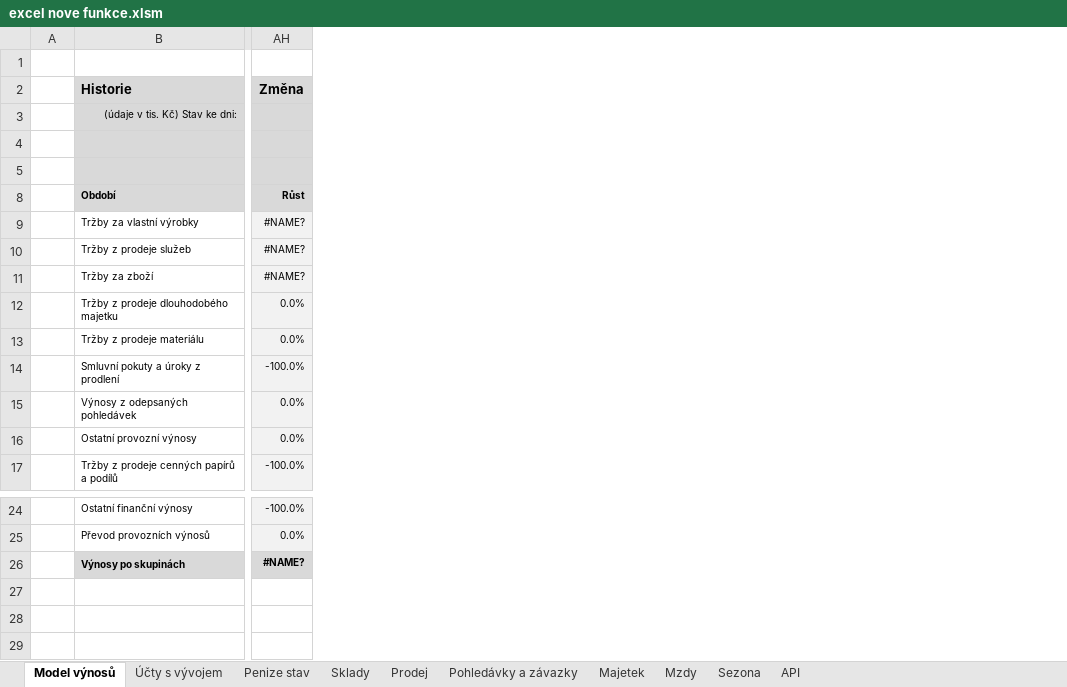
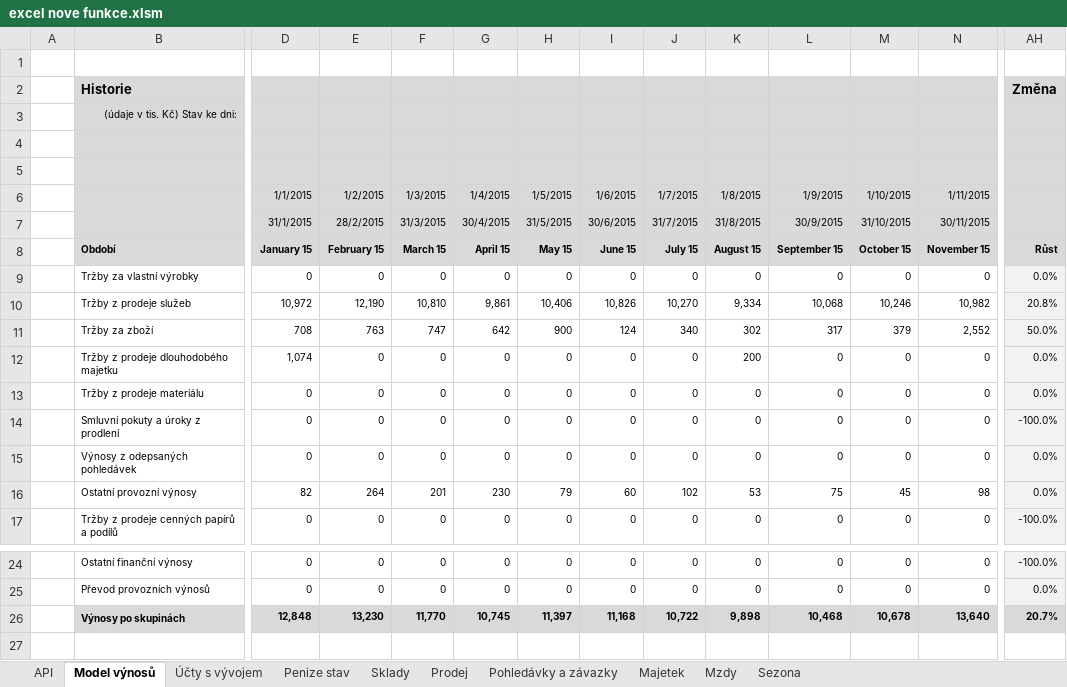
Before and after one commit to primaERP/apiexcelldoplnky, an Excel workbook: excel nove funkce.xlsm, sheet Model výnosů, drawn as a sheet; only a part is shown, gaps mark what is left out; values as stored, in another font and other column widths than the file's, no borders; charts and pictures and conditional formats not drawn; removed rows and columns are numbered as before the commit, all else as after; rows hold the shown columns only; the diff covers the shown part only; the diff names each change by its address in the sheet, - before the commit and + after, or states it on an @@ line.

```diff
--- a/excel nove funkce.xlsm (sheet Model výnosů)
+++ b/excel nove funkce.xlsm (sheet Model výnosů)
@@ sheet tab order changed: API | Model výnosů | Účty s vývojem | Penize stav | Sklady | Prodej | Pohledávky a závazky | Majetek | Mzdy | Sezona @@
@@ column D unhidden, rows 6-17: 1/1/2015 | 31/1/2015 | January 15 | 0 | 10,972 | 708 | 1,074 | 0 | 0 | 0 | 82 | 0; rows 24-26: 0 | 0 | 12,848 @@
@@ column E unhidden, rows 6-17: 1/2/2015 | 28/2/2015 | February 15 | 0 | 12,190 | 763 | 0 | 0 | 0 | 0 | 264 | 0; rows 24-26: 0 | 0 | 13,230 @@
@@ column F unhidden, rows 6-17: 1/3/2015 | 31/3/2015 | March 15 | 0 | 10,810 | 747 | 0 | 0 | 0 | 0 | 201 | 0; rows 24-26: 0 | 0 | 11,770 @@
@@ column G unhidden, rows 6-17: 1/4/2015 | 30/4/2015 | April 15 | 0 | 9,861 | 642 | 0 | 0 | 0 | 0 | 230 | 0; rows 24-26: 0 | 0 | 10,745 @@
@@ column H unhidden, rows 6-17: 1/5/2015 | 31/5/2015 | May 15 | 0 | 10,406 | 900 | 0 | 0 | 0 | 0 | 79 | 0; rows 24-26: 0 | 0 | 11,397 @@
@@ column I unhidden, rows 6-17: 1/6/2015 | 30/6/2015 | June 15 | 0 | 10,826 | 124 | 0 | 0 | 0 | 0 | 60 | 0; rows 24-26: 0 | 0 | 11,168 @@
@@ column J unhidden, rows 6-17: 1/7/2015 | 31/7/2015 | July 15 | 0 | 10,270 | 340 | 0 | 0 | 0 | 0 | 102 | 0; rows 24-26: 0 | 0 | 10,722 @@
@@ column K unhidden, rows 6-17: 1/8/2015 | 31/8/2015 | August 15 | 0 | 9,334 | 302 | 200 | 0 | 0 | 0 | 53 | 0; rows 24-26: 0 | 0 | 9,898 @@
@@ column L unhidden, rows 6-17: 1/9/2015 | 30/9/2015 | September 15 | 0 | 10,068 | 317 | 0 | 0 | 0 | 0 | 75 | 0; rows 24-26: 0 | 0 | 10,468 @@
@@ column M unhidden, rows 6-17: 1/10/2015 | 31/10/2015 | October 15 | 0 | 10,246 | 379 | 0 | 0 | 0 | 0 | 45 | 0; rows 24-26: 0 | 0 | 10,678 @@
@@ column N unhidden, rows 6-17: 1/11/2015 | 30/11/2015 | November 15 | 0 | 10,982 | 2,552 | 0 | 0 | 0 | 0 | 98 | 0; rows 24-26: 0 | 0 | 13,640 @@
+row 4: (empty)
+row 5: (empty)
+B6:C7 merged
-row 6: (empty)
+row 6:  |  | 1/1/2015 | 1/2/2015 | 1/3/2015 | 1/4/2015 | 1/5/2015 | 1/6/2015 | 1/7/2015 | 1/8/2015 | 1/9/2015 | 1/10/2015 | 1/11/2015
+AH6:AH7 merged
-row 7: (empty)
+row 7:  |  | 31/1/2015 | 28/2/2015 | 31/3/2015 | 30/4/2015 | 31/5/2015 | 30/6/2015 | 31/7/2015 | 31/8/2015 | 30/9/2015 | 31/10/2015 | 30/11/2015
-AH9: #NAME?
+AH9: 0.0%
-AH10: #NAME?
+AH10: 20.8%
-AH11: #NAME?
+AH11: 50.0%
-AH26: #NAME?
+AH26: 20.7%
-row 27: (empty)
-row 28: (empty)
-row 29: (empty)
```
Also changed, not shown: 32 added columns, 2 removed columns and 1 edited cell elsewhere in this sheet, sheet Pohledávky a závazky, sheet Mzdy, sheet Účty s vývojem, sheet Sklady, sheet Majetek, sheet Penize stav, 3 more sheets, formulas that keep their value, hidden cells, charts or pictures, ABRA-Utils - Installer.xlsm, 1 other file.
